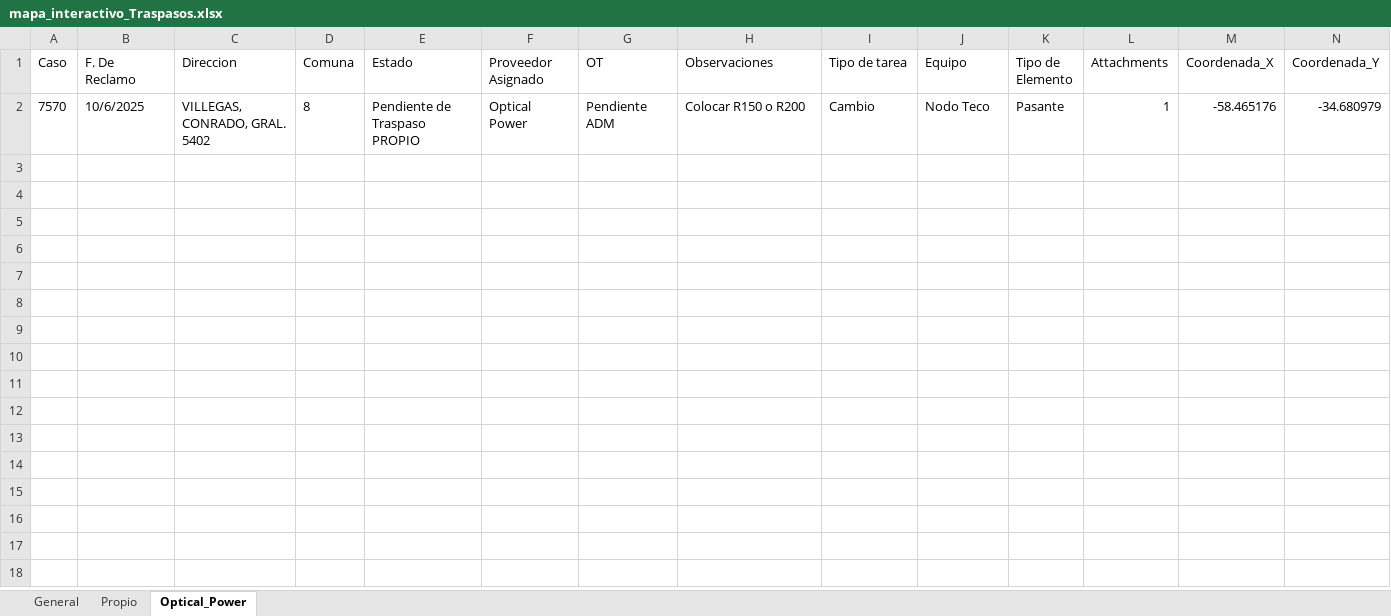
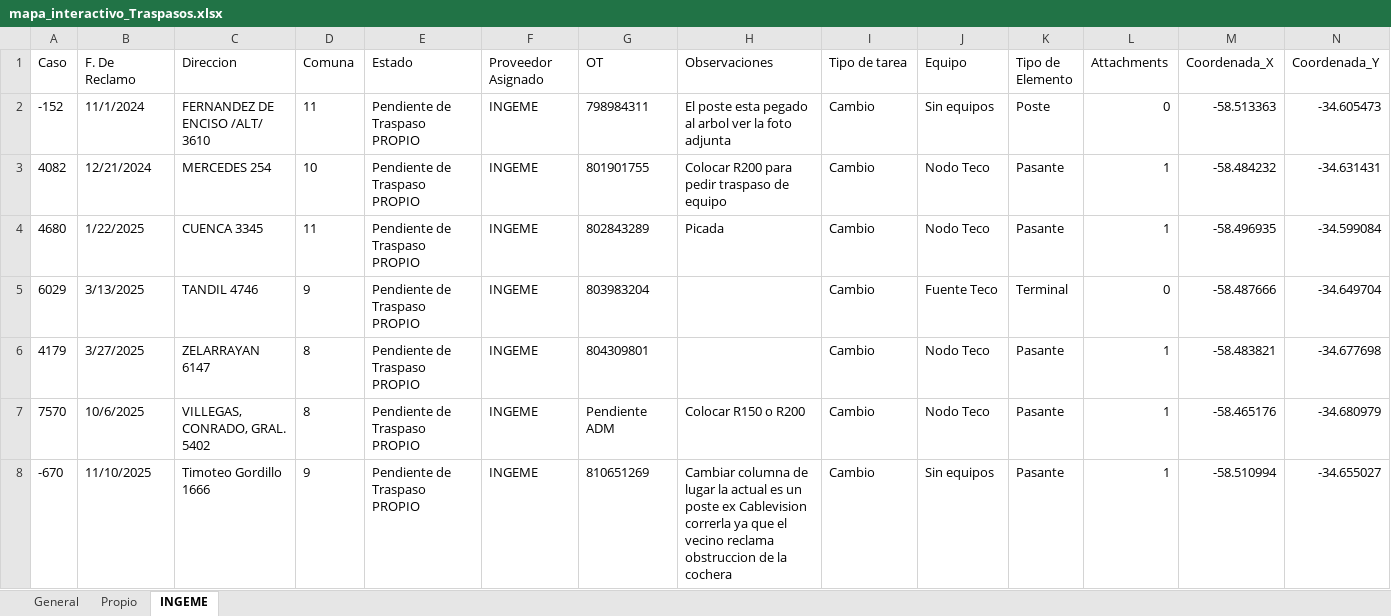
Before and after one commit to gestiondereclamosteco/traspasos, an Excel workbook: mapa_interactivo_Traspasos.xlsx, sheet INGEME, drawn as a sheet; only a part is shown; values as stored, in another font and other column widths than the file's, no borders; addresses are those after the commit; rows hold the shown columns only; the diff names each change by its address in the sheet, - before the commit and + after, or states it on an @@ line.

Commit message:
Actualizacion automatica del mapa (2026-05-14 13:55:25)

```diff
--- a/mapa_interactivo_Traspasos.xlsx (sheet INGEME)
+++ b/mapa_interactivo_Traspasos.xlsx (sheet INGEME)
-sheet tab: Optical_Power
+sheet tab: INGEME
+row 2: -152 | 11/1/2024 | FERNANDEZ DE ENCISO /ALT/ 3610 | 11 | Pendiente de Traspaso PROPIO | INGEME | 798984311 | El poste esta pegado al arbol ver la foto adjunta | Cambio | Sin equipos | Poste | 0 | -58.513363 | -34.605473
+row 3: 4082 | 12/21/2024 | MERCEDES 254 | 10 | Pendiente de Traspaso PROPIO | INGEME | 801901755 | Colocar R200 para pedir traspaso de equipo | Cambio | Nodo Teco | Pasante | 1 | -58.484232 | -34.631431
+row 4: 4680 | 1/22/2025 | CUENCA 3345 | 11 | Pendiente de Traspaso PROPIO | INGEME | 802843289 | Picada | Cambio | Nodo Teco | Pasante | 1 | -58.496935 | -34.599084
+row 5: 6029 | 3/13/2025 | TANDIL 4746 | 9 | Pendiente de Traspaso PROPIO | INGEME | 803983204 |  | Cambio | Fuente Teco | Terminal | 0 | -58.487666 | -34.649704
+row 6: 4179 | 3/27/2025 | ZELARRAYAN 6147 | 8 | Pendiente de Traspaso PROPIO | INGEME | 804309801 |  | Cambio | Nodo Teco | Pasante | 1 | -58.483821 | -34.677698
-F7 (Proveedor Asignado): Optical Power
+F7 (Proveedor Asignado): INGEME
+row 8: -670 | 11/10/2025 | Timoteo Gordillo 1666 | 9 | Pendiente de Traspaso PROPIO | INGEME | 810651269 | Cambiar columna de lugar la actual es un poste ex Cablevision correrla ya que el vecino reclama obstruccion de la cochera | Cambio | Sin equipos | Pasante | 1 | -58.510994 | -34.655027
```
Also changed, not shown: sheet Propio, sheet General, 1 other file.
